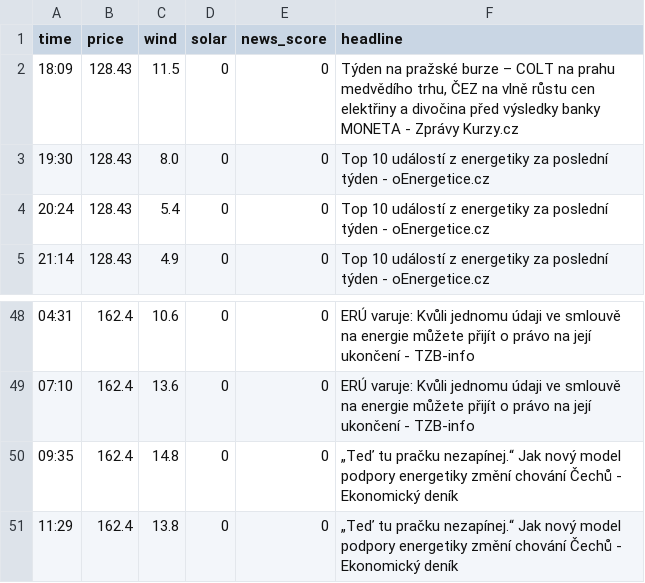
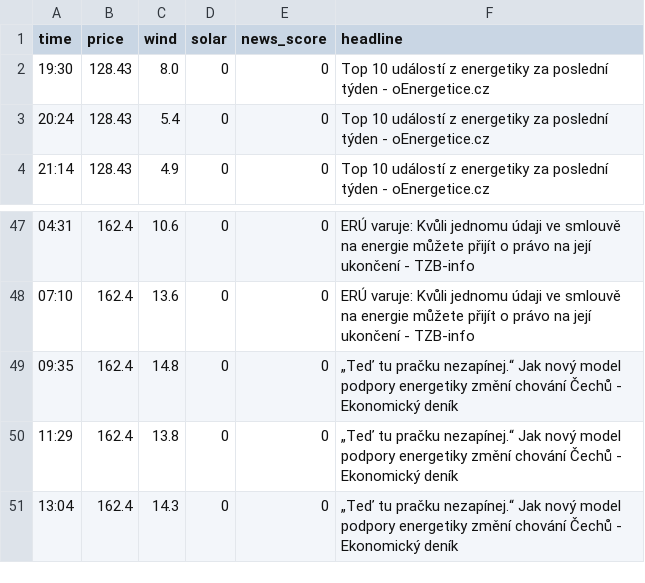
Before and after one commit to rousmartin0-netizen/energy-ai-startup, a CSV file: market_history.csv, drawn as a sheet; only a part is shown, gaps mark what is left out.

Commit message:
Update market data [skip ci]

```diff
--- a/market_history.csv
+++ b/market_history.csv
@@ -1,3 +1,2 @@
 time,price,wind,solar,news_score,headline
-18:09,128.43,11.5,0,0,"Týden na pražské burze – COLT na prahu medvědího trhu, ČEZ na vlně růstu cen elektřiny a divočina před výsledky banky MONETA - Zprávy Kurzy.cz"
 19:30,128.43,8.0,0,0,Top 10 událostí z energetiky za poslední týden - oEnergetice.cz
@@ -51 +50,2 @@ time,price,wind,solar,news_score,headline
 11:29,162.4,13.8,0,0,„Teď tu pračku nezapínej.“ Jak nový model podpory energetiky změní chování Čechů - Ekonomický deník
+13:04,162.4,14.3,0,0,„Teď tu pračku nezapínej.“ Jak nový model podpory energetiky změní chování Čechů - Ekonomický deník
```
